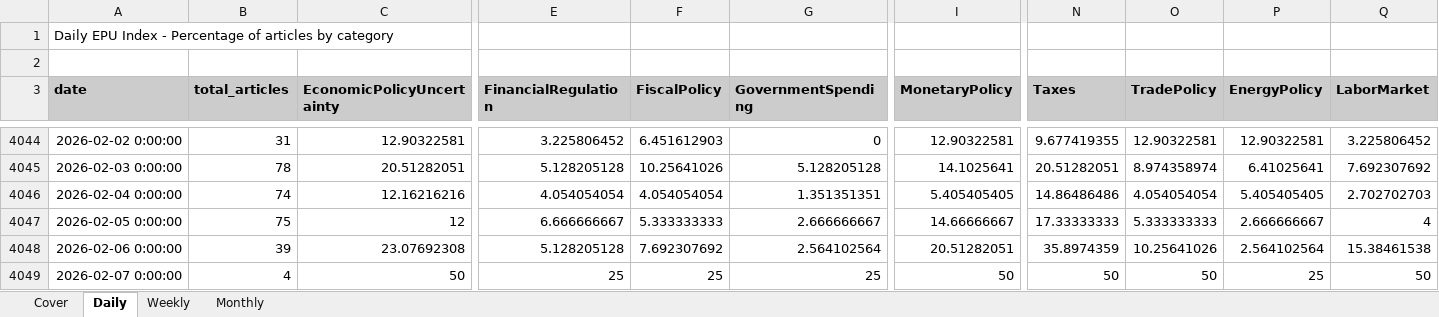
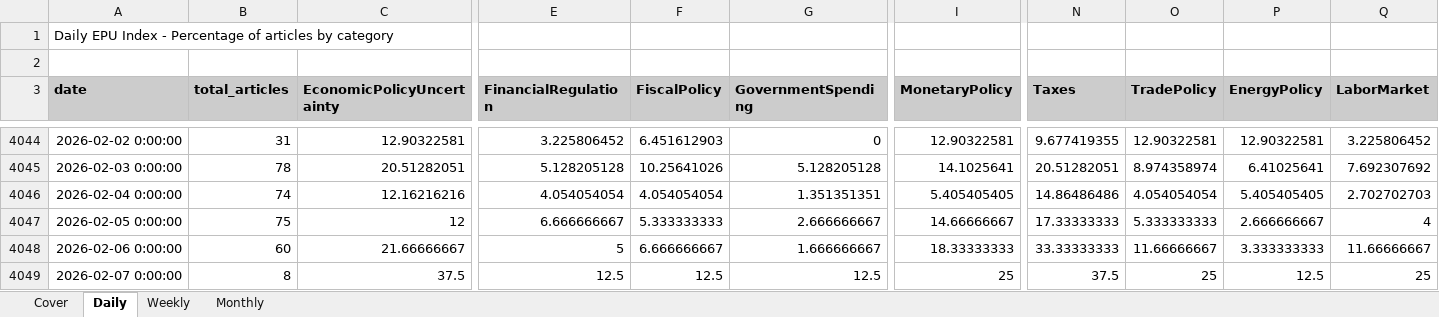
Before and after one commit to adentler1/MonitoringMexico, an Excel workbook: Mexican_EPUs.xlsx, sheet Daily, drawn as a sheet; only a part is shown, gaps mark what is left out; values as stored, in another font and other column widths than the file's, no borders; the diff covers the shown part only; the diff names each change by its address in the sheet, - before the commit and + after, or states it on an @@ line.

```diff
--- a/Mexican_EPUs.xlsx (sheet Daily)
+++ b/Mexican_EPUs.xlsx (sheet Daily)
-B4048 (total_articles): 39
+B4048 (total_articles): 60
-C4048 (EconomicPolicyUncertainty): 23.07692308
+C4048 (EconomicPolicyUncertainty): 21.66666667
-E4048 (FinancialRegulation): 5.128205128
+E4048 (FinancialRegulation): 5
-F4048 (FiscalPolicy): 7.692307692
+F4048 (FiscalPolicy): 6.666666667
-G4048 (GovernmentSpending): 2.564102564
+G4048 (GovernmentSpending): 1.666666667
-I4048 (MonetaryPolicy): 20.51282051
+I4048 (MonetaryPolicy): 18.33333333
-N4048 (Taxes): 35.8974359
+N4048 (Taxes): 33.33333333
-O4048 (TradePolicy): 10.25641026
+O4048 (TradePolicy): 11.66666667
-P4048 (EnergyPolicy): 2.564102564
+P4048 (EnergyPolicy): 3.333333333
-Q4048 (LaborMarket): 15.38461538
+Q4048 (LaborMarket): 11.66666667
-B4049 (total_articles): 4
+B4049 (total_articles): 8
-C4049 (EconomicPolicyUncertainty): 50
+C4049 (EconomicPolicyUncertainty): 37.5
-E4049 (FinancialRegulation): 25
+E4049 (FinancialRegulation): 12.5
-F4049 (FiscalPolicy): 25
+F4049 (FiscalPolicy): 12.5
-G4049 (GovernmentSpending): 25
+G4049 (GovernmentSpending): 12.5
-I4049 (MonetaryPolicy): 50
+I4049 (MonetaryPolicy): 25
-N4049 (Taxes): 50
+N4049 (Taxes): 37.5
-O4049 (TradePolicy): 50
+O4049 (TradePolicy): 25
-P4049 (EnergyPolicy): 25
+P4049 (EnergyPolicy): 12.5
-Q4049 (LaborMarket): 50
+Q4049 (LaborMarket): 25
```
Also changed, not shown: 5 edited cells elsewhere in this sheet, sheet Monthly, sheet Weekly, sheet Cover.
